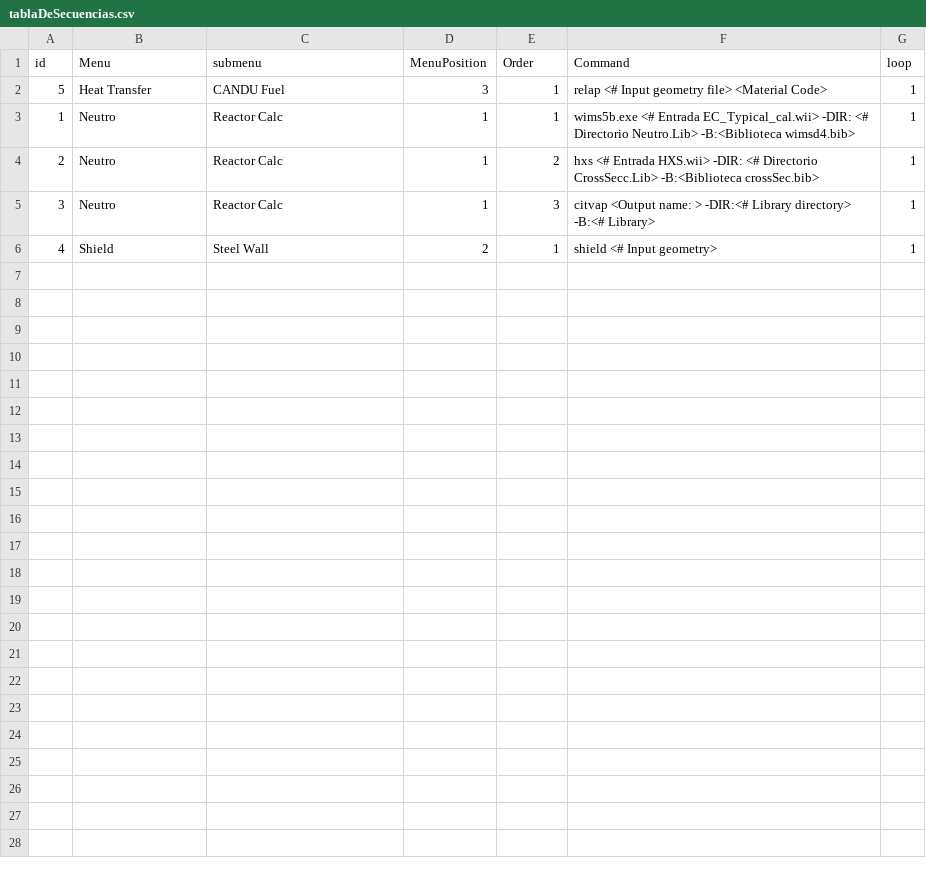
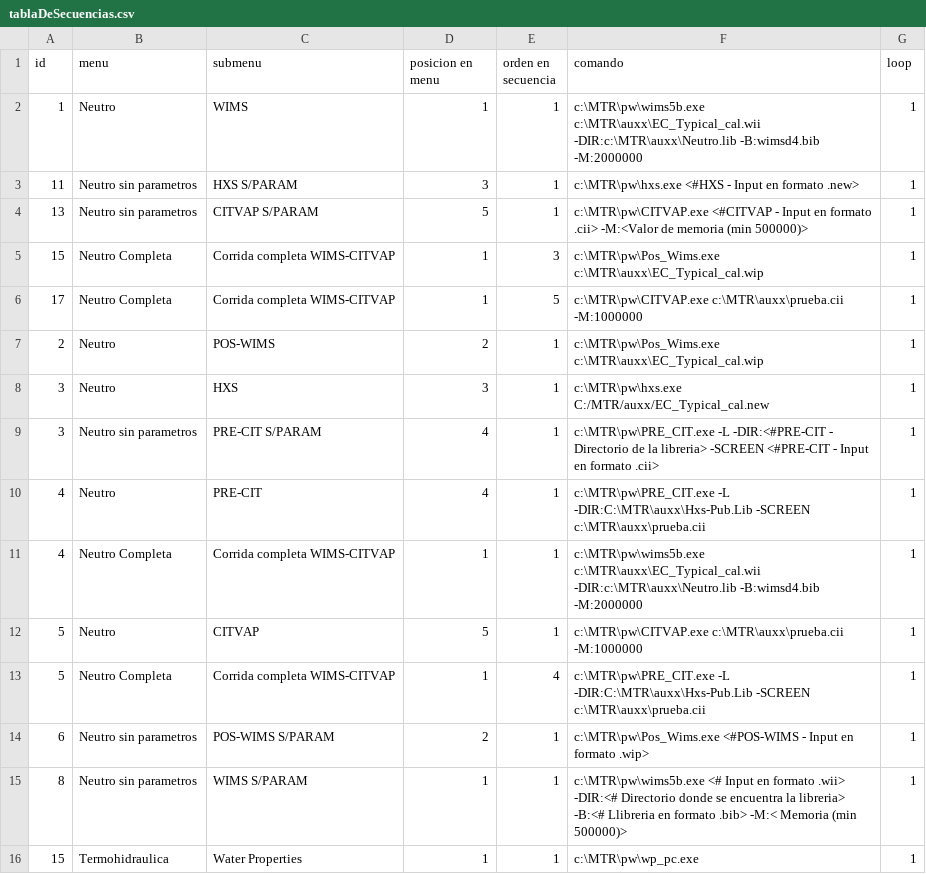
Before and after one commit to alete89/PyCGI, a CSV file: tablaDeSecuencias.csv, drawn as a sheet.

Commit message:
nueva tabla de secuencias MTR

```diff
--- a/tablaDeSecuencias.csv
+++ b/tablaDeSecuencias.csv
@@ -1,6 +1,16 @@
-id;Menu;submenu;MenuPosition;Order;Command;loop
-5;Heat Transfer;CANDU Fuel ;3;1;relap <# Input geometry file> <Material Code>;1
-1;Neutro;Reactor Calc;1;1;wims5b.exe <# Entrada EC_Typical_cal.wii> -DIR: <# Directorio Neutro.Lib> -B:<Biblioteca wimsd4.bib>;1
-2;Neutro;Reactor Calc;1;2;hxs  <# Entrada HXS.wii> -DIR: <# Directorio CrossSecc.Lib> -B:<Biblioteca crossSec.bib>;1
-3;Neutro;Reactor Calc;1;3;citvap <Output name: > -DIR:<# Library directory> -B:<# Library>;1
-4;Shield;Steel Wall ;2;1;shield <# Input geometry>;1
+id;menu;submenu;posicion en menu;orden en secuencia;comando;loop
+1;Neutro;WIMS;1;1;c:\MTR\pw\wims5b.exe c:\MTR\auxx\EC_Typical_cal.wii -DIR:c:\MTR\auxx\Neutro.lib -B:wimsd4.bib -M:2000000;1
+11;Neutro sin parametros;HXS  S/PARAM;3;1;c:\MTR\pw\hxs.exe <#HXS - Input en formato .new>;1
+13;Neutro sin parametros;CITVAP S/PARAM;5;1;c:\MTR\pw\CITVAP.exe <#CITVAP - Input en formato .cii> -M:<Valor de memoria (min 500000)>;1
+15;Neutro Completa;Corrida completa WIMS-CITVAP;1;3;c:\MTR\pw\Pos_Wims.exe c:\MTR\auxx\EC_Typical_cal.wip;1
+17;Neutro Completa;Corrida completa WIMS-CITVAP;1;5;c:\MTR\pw\CITVAP.exe c:\MTR\auxx\prueba.cii -M:1000000;1
+2;Neutro;POS-WIMS;2;1;c:\MTR\pw\Pos_Wims.exe c:\MTR\auxx\EC_Typical_cal.wip;1
+3;Neutro;HXS;3;1;c:\MTR\pw\hxs.exe C:/MTR/auxx/EC_Typical_cal.new;1
+3;Neutro sin parametros;PRE-CIT S/PARAM;4;1;c:\MTR\pw\PRE_CIT.exe -L -DIR:<#PRE-CIT - Directorio de la libreria> -SCREEN <#PRE-CIT - Input en formato .cii>;1
+4;Neutro;PRE-CIT;4;1;c:\MTR\pw\PRE_CIT.exe -L -DIR:C:\MTR\auxx\Hxs-Pub.Lib -SCREEN c:\MTR\auxx\prueba.cii;1
+4;Neutro Completa;Corrida completa WIMS-CITVAP;1;1;c:\MTR\pw\wims5b.exe c:\MTR\auxx\EC_Typical_cal.wii -DIR:c:\MTR\auxx\Neutro.lib -B:wimsd4.bib -M:2000000;1
+5;Neutro;CITVAP;5;1;c:\MTR\pw\CITVAP.exe c:\MTR\auxx\prueba.cii -M:1000000;1
+5;Neutro Completa;Corrida completa WIMS-CITVAP;1;4;c:\MTR\pw\PRE_CIT.exe -L -DIR:C:\MTR\auxx\Hxs-Pub.Lib -SCREEN c:\MTR\auxx\prueba.cii;1
+6;Neutro sin parametros;POS-WIMS S/PARAM;2;1;c:\MTR\pw\Pos_Wims.exe <#POS-WIMS - Input en formato .wip>;1
+8;Neutro sin parametros;WIMS S/PARAM;1;1;c:\MTR\pw\wims5b.exe <# Input en formato .wii> -DIR:<# Directorio donde se encuentra la libreria> -B:<# Llibreria en formato .bib> -M:< Memoria (min 500000)>;1
+15;Termohidraulica;Water Properties;1;1;c:\MTR\pw\wp_pc.exe;1
```
